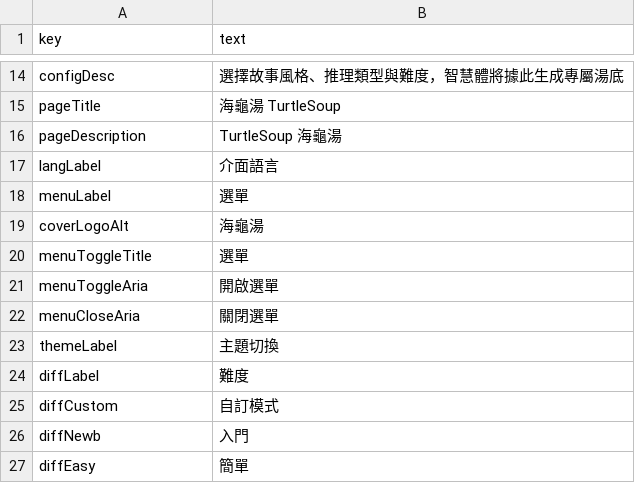
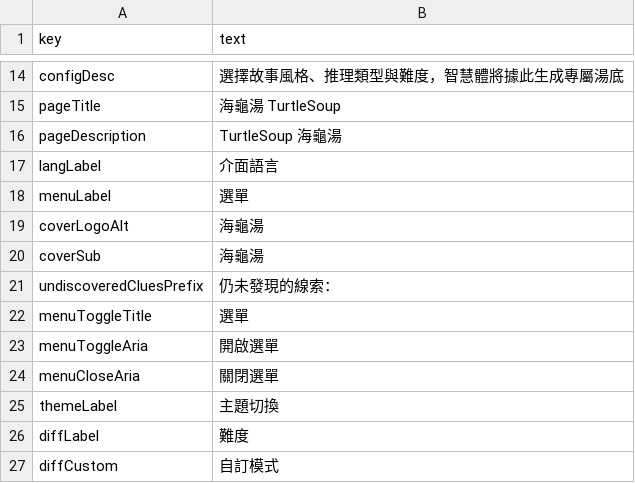
Before and after one commit to nmjxblw/TurtleSoup, a CSV file: i18n/hu_tw.csv, drawn as a sheet; only a part is shown, gaps mark what is left out; the shorter side is filled out with more unchanged rows; the diff names each change by its address in the sheet, - before the commit and + after, or states it on an @@ line.

```diff
--- a/i18n/hu_tw.csv
+++ b/i18n/hu_tw.csv
+row 20: coverSub | 海龜湯
+row 21: undiscoveredCluesPrefix | 仍未發現的線索：
```
Also changed, not shown: i18n/en_us.csv, i18n/ja_jp.csv, 5 other files.
